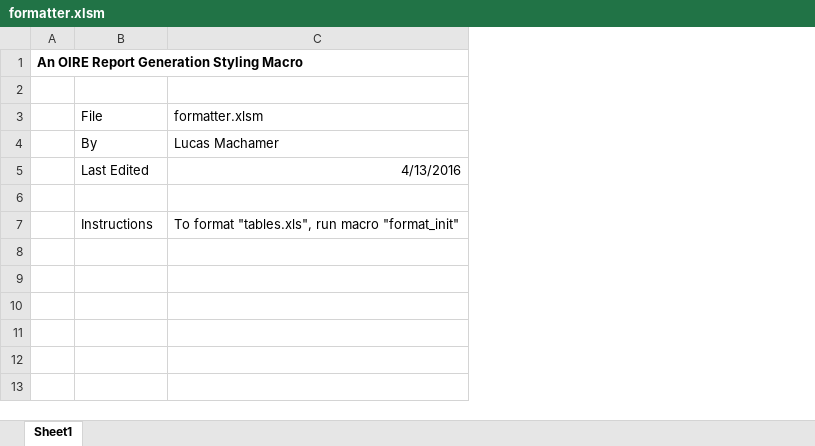
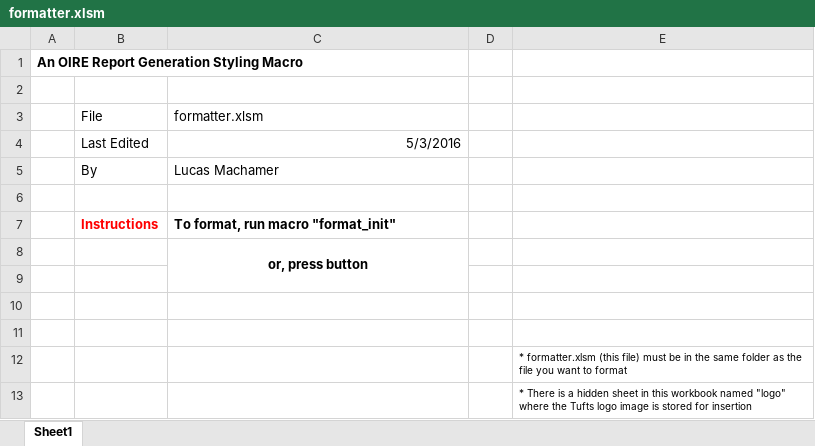
Before and after one commit to ctesta01/oire-report-generation, an Excel workbook: preview_styling/VBA/formatter.xlsm, sheet Sheet1, drawn as a sheet; values as stored, in another font and other column widths than the file's, no borders; charts and pictures not drawn; removed rows and columns are numbered as before the commit, all else as after; the diff names each change by its address in the sheet, - before the commit and + after, or states it on an @@ line.

Commit message:
Updating formatter

```diff
--- a/preview_styling/VBA/formatter.xlsm (sheet Sheet1)
+++ b/preview_styling/VBA/formatter.xlsm (sheet Sheet1)
+column D, empty
+column E, empty
+row 4:  | Last Edited | 5/3/2016
-row 5:  | Last Edited | 4/13/2016
-B7:C7 bold: off
+B7:C7 bold: on
-B7 text colour: black
+B7 text colour: #FF0000
-C7: To format "tables.xls", run macro "format_init"
+C7: To format, run macro "format_init"
+row 8:  |  | or, press button
+row 9: (empty)
+row 10: (empty)
+row 11: (empty)
+row 12:  |  |  |  | * formatter.xlsm (this file) must be in the same folder as the file you want to format
+row 13:  |  |  |  | * There is a hidden sheet in this workbook named "logo" where the Tufts logo image is stored for insertion
```
Also changed, not shown: charts or pictures.
